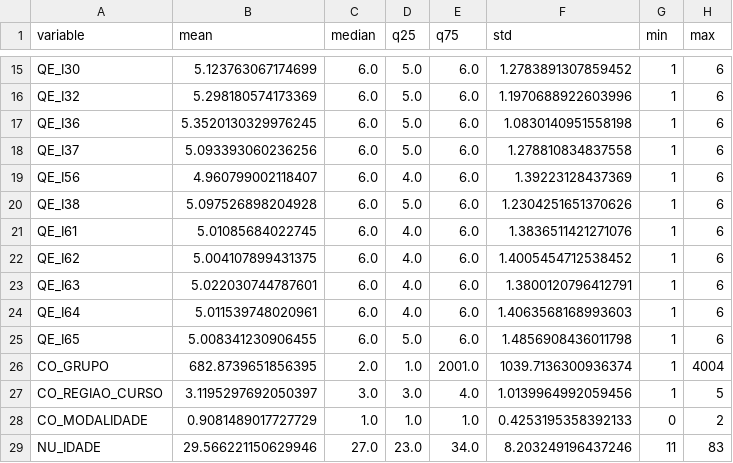
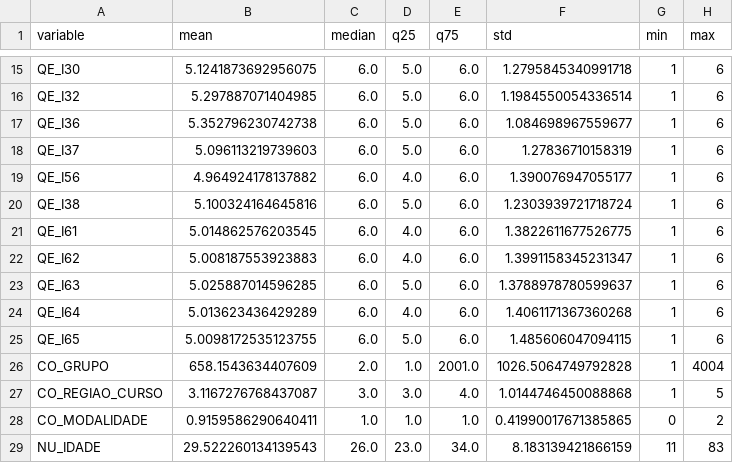
Before and after one commit to storopoli/Conhecimentos-TPACK, a CSV file: tables/summary.csv, drawn as a sheet; only a part is shown, gaps mark what is left out; the diff covers the shown part only; the diff names each change by its address in the sheet, - before the commit and + after, or states it on an @@ line.

```diff
--- a/tables/summary.csv
+++ b/tables/summary.csv
-B15 (mean): 5.123763067174699
+B15 (mean): 5.1241873692956075
-F15 (std): 1.2783891307859452
+F15 (std): 1.2795845340991718
-B16 (mean): 5.298180574173369
+B16 (mean): 5.297887071404985
-F16 (std): 1.1970688922603996
+F16 (std): 1.1984550054336514
-B17 (mean): 5.3520130329976245
+B17 (mean): 5.352796230742738
-F17 (std): 1.0830140951558198
+F17 (std): 1.084698967559677
-B18 (mean): 5.093393060236256
+B18 (mean): 5.096113219739603
-F18 (std): 1.278810834837558
+F18 (std): 1.27836710158319
-B19 (mean): 4.960799002118407
+B19 (mean): 4.964924178137882
-F19 (std): 1.39223128437369
+F19 (std): 1.390076947055177
-B20 (mean): 5.097526898204928
+B20 (mean): 5.100324164645816
-F20 (std): 1.2304251651370626
+F20 (std): 1.2303939721718724
-B21 (mean): 5.01085684022745
+B21 (mean): 5.014862576203545
-F21 (std): 1.3836511421271076
+F21 (std): 1.3822611677526775
-B22 (mean): 5.004107899431375
+B22 (mean): 5.008187553923883
-F22 (std): 1.4005454712538452
+F22 (std): 1.3991158345231347
-B23 (mean): 5.022030744787601
+B23 (mean): 5.025887014596285
-D23 (q25): 4.0
+D23 (q25): 5.0
-F23 (std): 1.3800120796412791
+F23 (std): 1.3788978780599637
-B24 (mean): 5.011539748020961
+B24 (mean): 5.013623436429289
-F24 (std): 1.4063568168993603
+F24 (std): 1.4061171367360268
-B25 (mean): 5.008341230906455
+B25 (mean): 5.0098172535123755
-F25 (std): 1.4856908436011798
+F25 (std): 1.485606047094115
-B26 (mean): 682.8739651856395
+B26 (mean): 658.1543634407609
-F26 (std): 1039.7136300936374
+F26 (std): 1026.5064749792828
-B27 (mean): 3.1195297692050397
+B27 (mean): 3.1167276768437087
-F27 (std): 1.0139964992059456
+F27 (std): 1.0144746450088868
-B28 (mean): 0.9081489017727729
+B28 (mean): 0.9159586290640411
-F28 (std): 0.4253195358392133
+F28 (std): 0.41990017671385865
-B29 (mean): 29.566221150629946
+B29 (mean): 29.522260134139543
-C29 (median): 27.0
+C29 (median): 26.0
-F29 (std): 8.203249196437246
+F29 (std): 8.183139421866159
```
Also changed, not shown: 69 edited cells elsewhere in this file, 9 other files.
